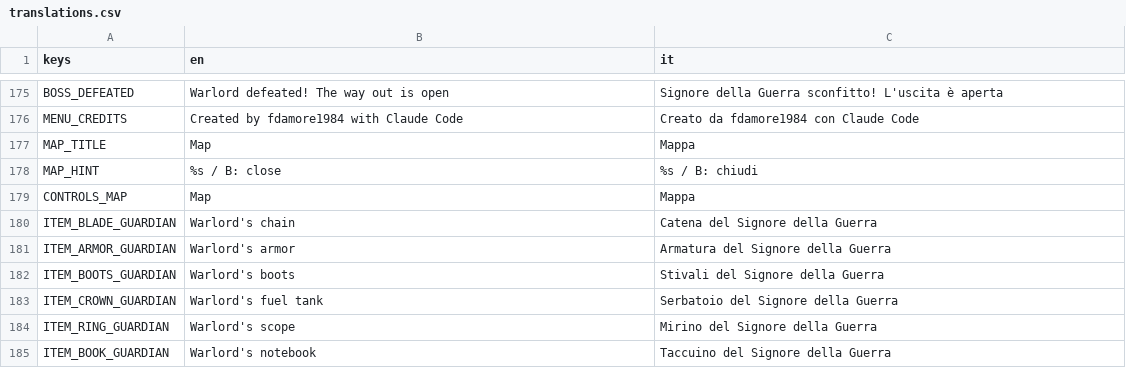
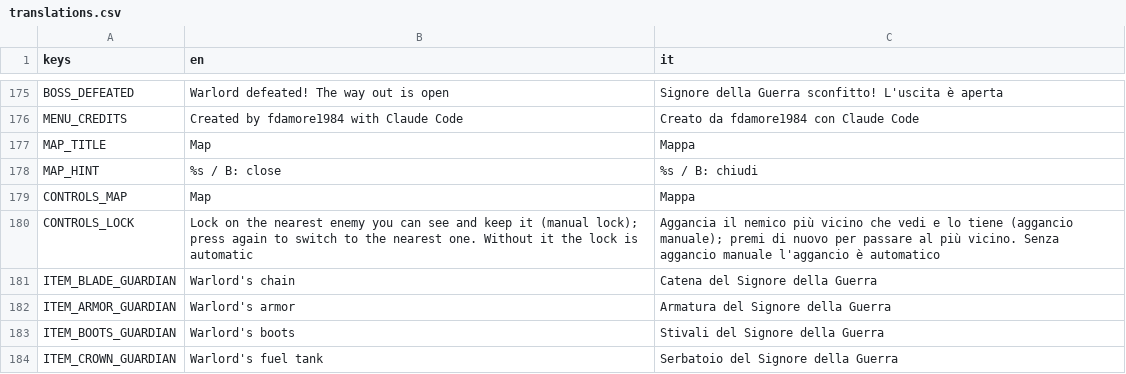
Before and after one commit to fdamore1984/ciccio-massacro, a CSV file: data/translations.csv, drawn as a sheet; only a part is shown, gaps mark what is left out; the shorter side is filled out with more unchanged rows.

```diff
--- a/data/translations.csv
+++ b/data/translations.csv
@@ -179,2 +179,3 @@ MAP_HINT,%s / B: close,%s / B: chiudi
 CONTROLS_MAP,Map,Mappa
+CONTROLS_LOCK,"Lock on the nearest enemy you can see and keep it (manual lock); press again to switch to the nearest one. Without it the lock is automatic",Aggancia il nemico più vicino che vedi e lo tiene (aggancio manuale); premi di nuovo per passare al più vicino. Senza aggancio manuale l'aggancio è automatico
 ITEM_BLADE_GUARDIAN,Warlord's chain,Catena del Signore della Guerra
```
Also changed, not shown: 31 other files.
